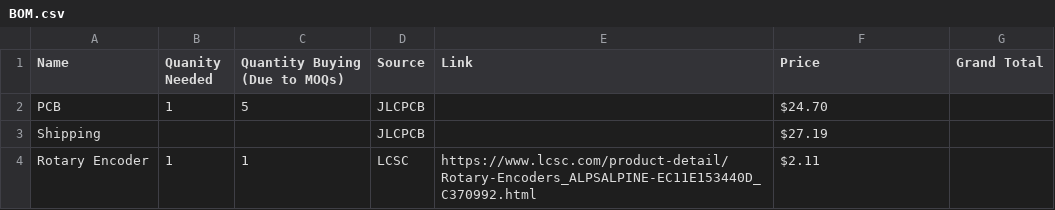
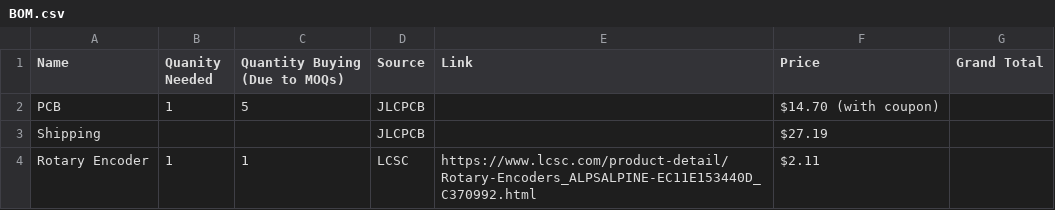
Before and after one commit to SbRhubarbPie/PieBoard, a CSV file: BOM.csv, drawn as a sheet; only a part is shown.

Commit message:
Update BOM.csv

```diff
--- a/BOM.csv
+++ b/BOM.csv
@@ -1,3 +1,3 @@
 "Name", "Quanity Needed", "Quantity Buying (Due to MOQs)", "Source", "Link", "Price", "Grand Total"
-"PCB", "1", "5", "JLCPCB", "", "$24.70", ""
+"PCB", "1", "5", "JLCPCB", "", "$14.70 (with coupon)", ""
 "Shipping", "", "", "JLCPCB", "", "$27.19", ""
```
